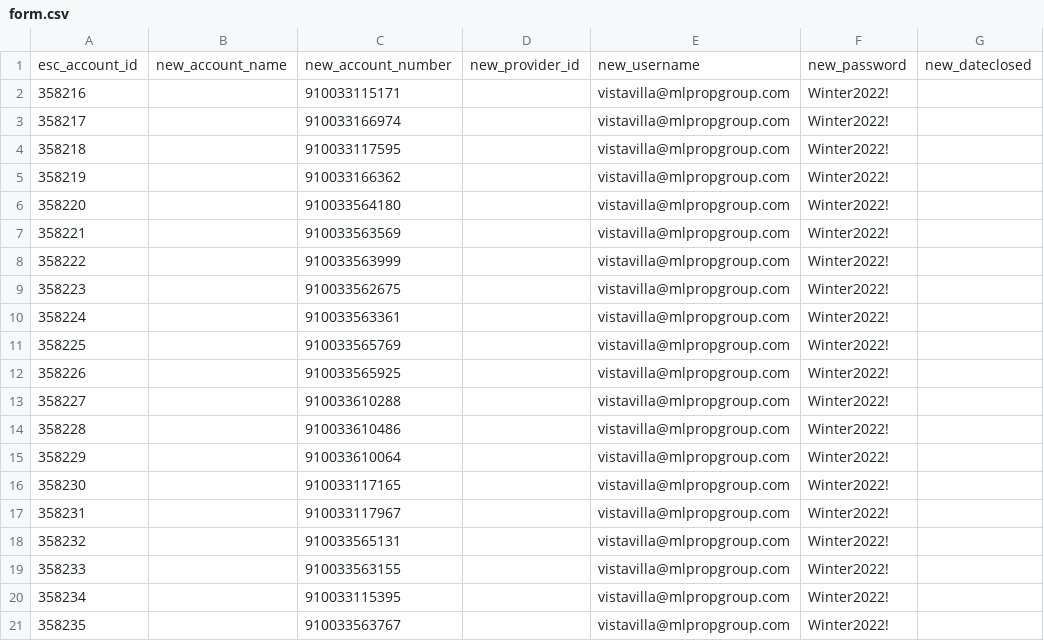
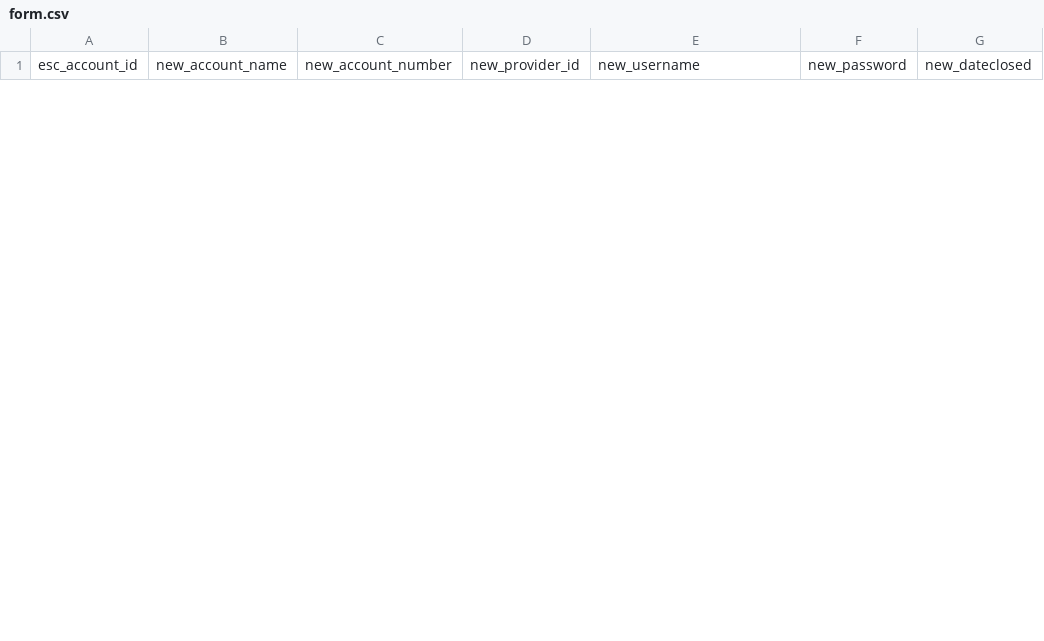
Before and after one commit to JTUMUKUNDE/Esc_updates, a CSV file: form.csv, drawn as a sheet; only a part is shown; removed rows and columns are numbered as before the commit, all else as after; rows hold the shown columns only; the diff covers the shown part only; the diff names each change by its address in the sheet, - before the commit and + after, or states it on an @@ line.

Commit message:
Add files via upload

```diff
--- a/form.csv
+++ b/form.csv
-row 2: 358216 |  | 910033115171 |  | vistavilla@mlpropgroup.com | Winter2022!
-row 3: 358217 |  | 910033166974 |  | vistavilla@mlpropgroup.com | Winter2022!
-row 4: 358218 |  | 910033117595 |  | vistavilla@mlpropgroup.com | Winter2022!
-row 5: 358219 |  | 910033166362 |  | vistavilla@mlpropgroup.com | Winter2022!
-row 6: 358220 |  | 910033564180 |  | vistavilla@mlpropgroup.com | Winter2022!
-row 7: 358221 |  | 910033563569 |  | vistavilla@mlpropgroup.com | Winter2022!
-row 8: 358222 |  | 910033563999 |  | vistavilla@mlpropgroup.com | Winter2022!
-row 9: 358223 |  | 910033562675 |  | vistavilla@mlpropgroup.com | Winter2022!
-row 10: 358224 |  | 910033563361 |  | vistavilla@mlpropgroup.com | Winter2022!
-row 11: 358225 |  | 910033565769 |  | vistavilla@mlpropgroup.com | Winter2022!
-row 12: 358226 |  | 910033565925 |  | vistavilla@mlpropgroup.com | Winter2022!
-row 13: 358227 |  | 910033610288 |  | vistavilla@mlpropgroup.com | Winter2022!
-row 14: 358228 |  | 910033610486 |  | vistavilla@mlpropgroup.com | Winter2022!
-row 15: 358229 |  | 910033610064 |  | vistavilla@mlpropgroup.com | Winter2022!
-row 16: 358230 |  | 910033117165 |  | vistavilla@mlpropgroup.com | Winter2022!
-row 17: 358231 |  | 910033117967 |  | vistavilla@mlpropgroup.com | Winter2022!
-row 18: 358232 |  | 910033565131 |  | vistavilla@mlpropgroup.com | Winter2022!
-row 19: 358233 |  | 910033563155 |  | vistavilla@mlpropgroup.com | Winter2022!
-row 20: 358234 |  | 910033115395 |  | vistavilla@mlpropgroup.com | Winter2022!
-row 21: 358235 |  | 910033563767 |  | vistavilla@mlpropgroup.com | Winter2022!
```
Also changed, not shown: 23 added rows and 11 removed rows elsewhere in this file.
